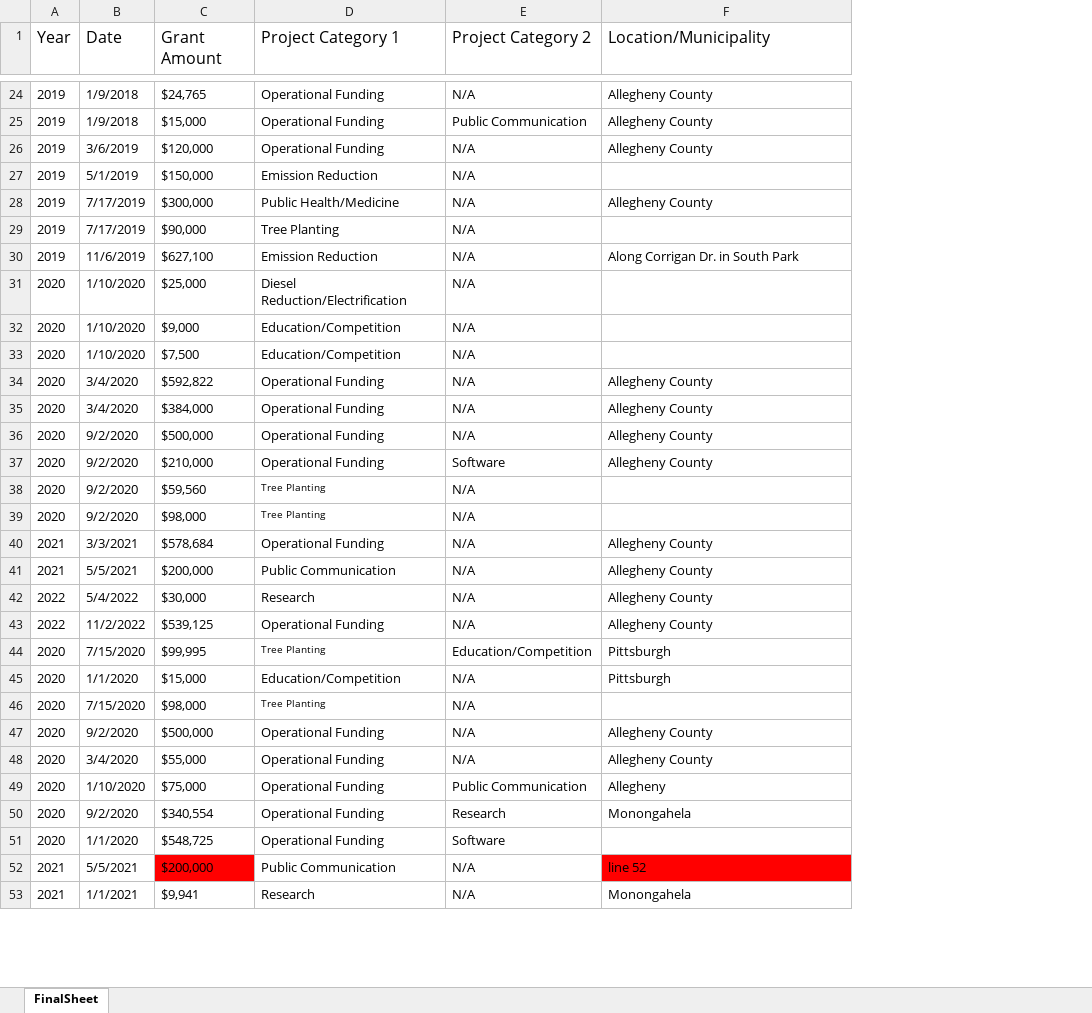
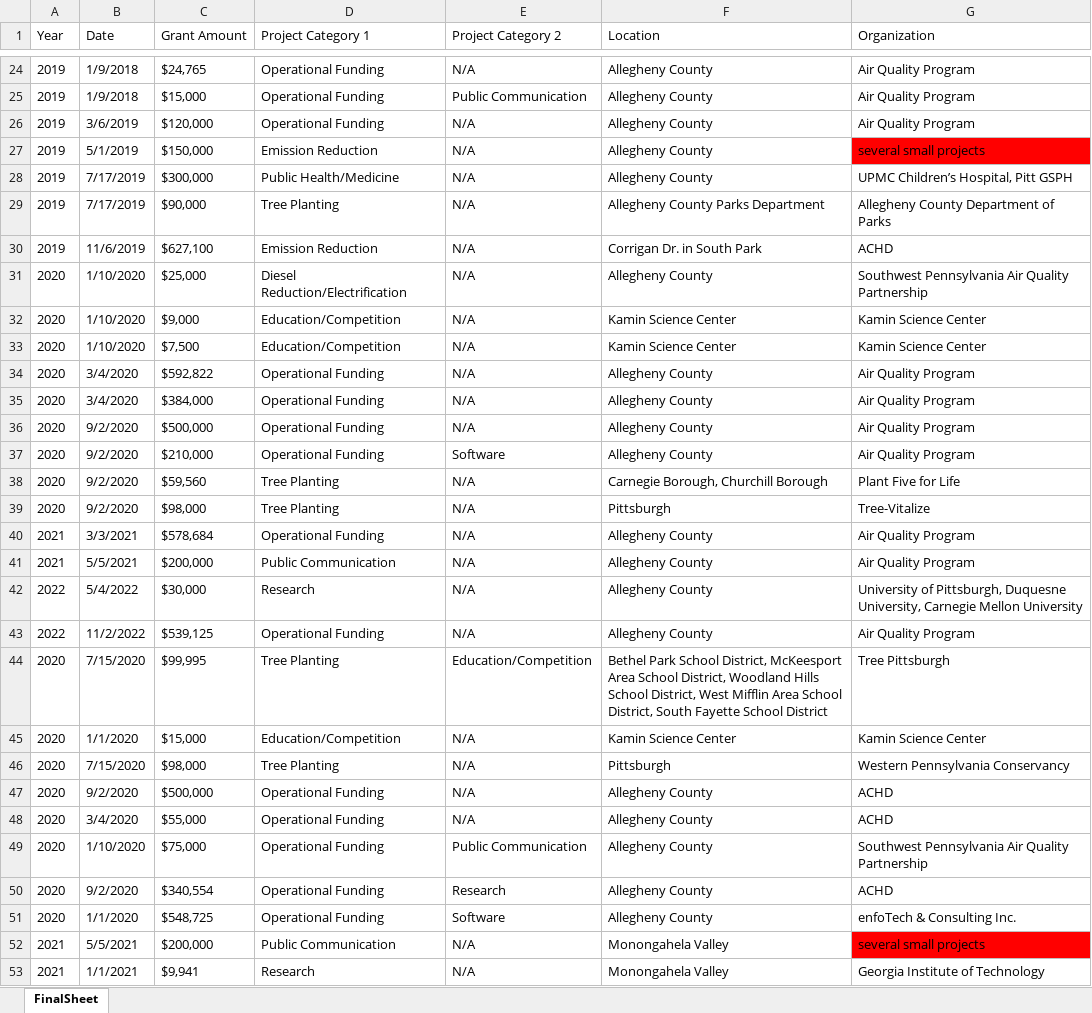
Before and after one commit to hkwee782/GASP-Clean-Air-Fund, an Excel workbook: FinalSheet.xlsx, sheet FinalSheet, drawn as a sheet; only a part is shown, gaps mark what is left out; values as stored, in another font and other column widths than the file's, no borders; the diff covers the shown part only; the diff names each change by its address in the sheet, - before the commit and + after, or states it on an @@ line.

Commit message:
Updated FinalSheet

```diff
--- a/FinalSheet.xlsx (sheet FinalSheet)
+++ b/FinalSheet.xlsx (sheet FinalSheet)
+column G (Organization), rows 24-53: Air Quality Program | Air Quality Program | Air Quality Program | several small projects | UPMC Children’s Hospital, Pitt GSPH | Allegheny County Department of Parks | ACHD | Southwest Pennsylvania Air Quality Partnership | Kamin Science Center | Kamin Science Center | Air Quality Program | Air Quality Program | Air Quality Program | Air Quality Program | Plant Five for Life | Tree-Vitalize | Air Quality Program | Air Quality Program | University of Pittsburgh, Duquesne University, Carnegie Mellon University | Air Quality Program | Tree Pittsburgh | Kamin Science Center | Western Pennsylvania Conservancy | ACHD | ACHD | Southwest Pennsylvania Air Quality Partnership | ACHD | enfoTech & Consulting Inc. | several small projects | Georgia Institute of Technology
@@ A1:F1 text size: smaller @@
-F1: Location/Municipality
+F1: Location
-F27 (Location): (empty)
+F27 (Location): Allegheny County
-F29 (Location): (empty)
+F29 (Location): Allegheny County Parks Department
-F30 (Location): Along Corrigan Dr. in South Park
+F30 (Location): Corrigan Dr. in South Park
-F31 (Location): (empty)
+F31 (Location): Allegheny County
-F32:F33 (Location): (empty)
+F32:F33 (Location): Kamin Science Center
@@ D38:D39 text size: larger @@
-F38 (Location): (empty)
+F38 (Location): Carnegie Borough, Churchill Borough
-F39 (Location): (empty)
+F39 (Location): Pittsburgh
@@ D44 text size: larger @@
-F44 (Location): Pittsburgh
+F44 (Location): Bethel Park School District, McKeesport Area School District, Woodland Hills School District, West Mifflin Area School District, South Fayette School District
-F45 (Location): Pittsburgh
+F45 (Location): Kamin Science Center
@@ D46 text size: larger @@
-F46 (Location): (empty)
+F46 (Location): Pittsburgh
-F49 (Location): Allegheny
+F49 (Location): Allegheny County
-F50 (Location): Monongahela
+F50 (Location): Allegheny County
-F51 (Location): (empty)
+F51 (Location): Allegheny County
-C52 fill: #FF0000
+C52 fill: none
-F52 (Location): line 52
+F52 (Location): Monongahela Valley
-F52 fill: #FF0000
+F52 fill: none
-F53 (Location): Monongahela
+F53 (Location): Monongahela Valley
```
Also changed, not shown: 29 edited cells and cell formats elsewhere in this sheet, 2 other files.
